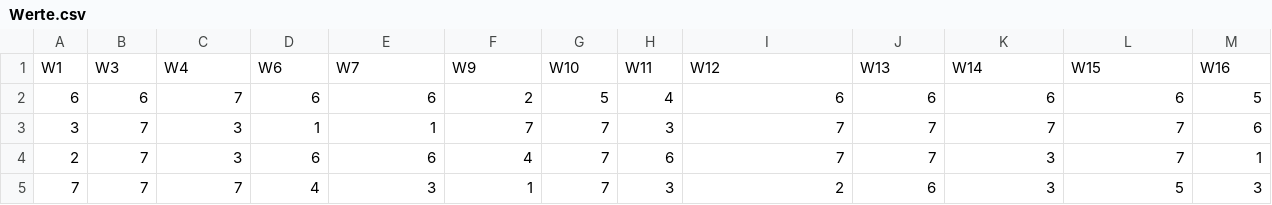
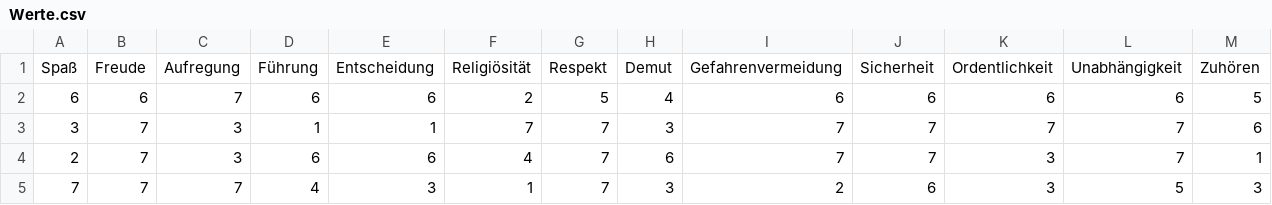
Before and after one commit to sebastiansauer/Praxis_der_Datenanalyse, a CSV file: data/Werte.csv, drawn as a sheet; only a part is shown; removed rows and columns are numbered as before the commit, all else as after; rows hold the shown columns only; the diff names each change by its address in the sheet, - before the commit and + after, or states it on an @@ line.

Commit message:
Add files via upload

```diff
--- a/data/Werte.csv
+++ b/data/Werte.csv
-row 1: W1 | W3 | W4 | W6 | W7 | W9 | W10 | W11 | W12 | W13 | W14 | W15 | W16
+row 1: Spaß | Freude | Aufregung | Führung | Entscheidung | Religiösität | Respekt | Demut | Gefahrenvermeidung | Sicherheit | Ordentlichkeit | Unabhängigkeit | Zuhören
```
